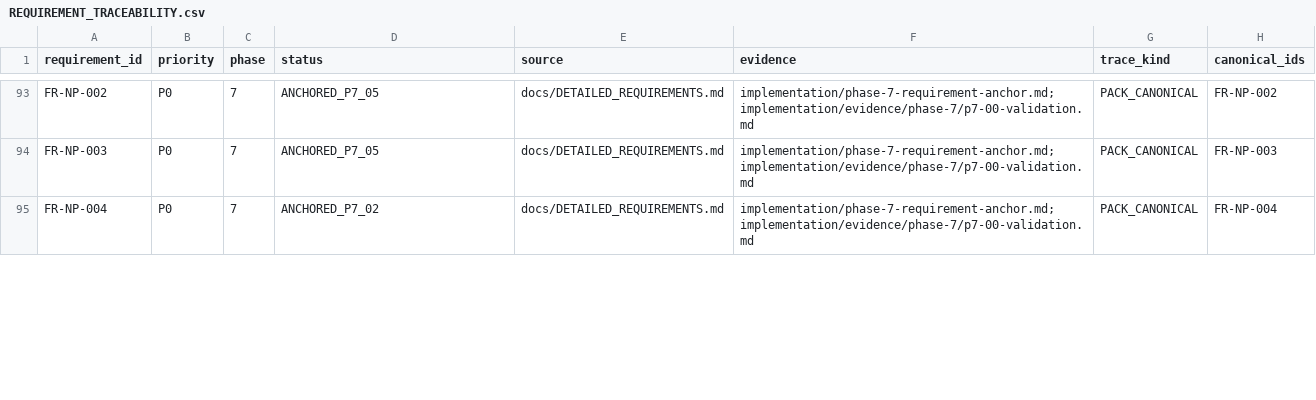
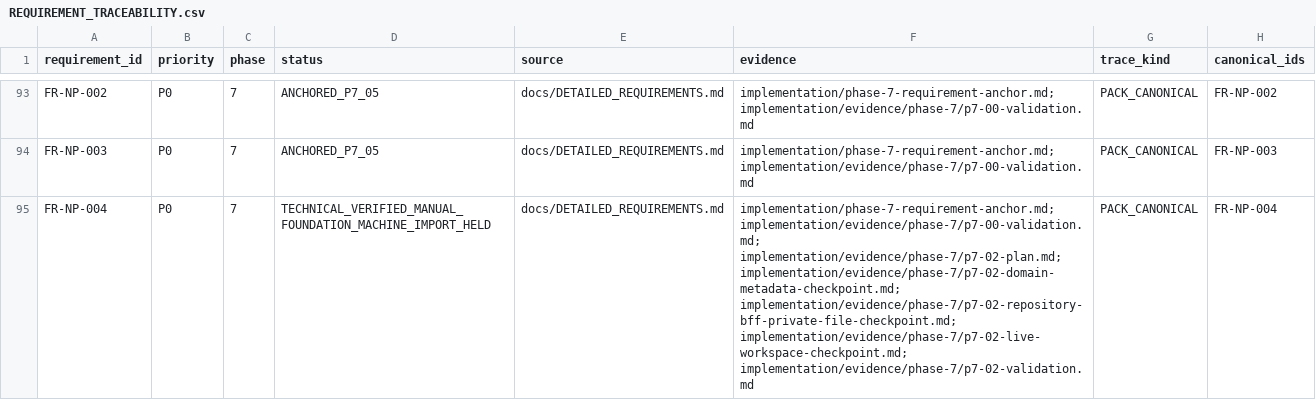
Before and after one commit to kaibowang-hash/jce_npi, a CSV file: implementation/REQUIREMENT_TRACEABILITY.csv, drawn as a sheet; only a part is shown, gaps mark what is left out; the diff covers the shown part only.

```diff
--- a/implementation/REQUIREMENT_TRACEABILITY.csv
+++ b/implementation/REQUIREMENT_TRACEABILITY.csv
@@ -94,2 +94,2 @@ FR-NP-002,P0,7,ANCHORED_P7_05,docs/DETAILED_REQUIREMENTS.md,implementation/phase
 FR-NP-003,P0,7,ANCHORED_P7_05,docs/DETAILED_REQUIREMENTS.md,implementation/phase-7-requirement-anchor.md; implementation/evidence/phase-7/p7-00-validation.md,PACK_CANONICAL,FR-NP-003
-FR-NP-004,P0,7,ANCHORED_P7_02,docs/DETAILED_REQUIREMENTS.md,implementation/phase-7-requirement-anchor.md; implementation/evidence/phase-7/p7-00-validation.md,PACK_CANONICAL,FR-NP-004
+FR-NP-004,P0,7,TECHNICAL_VERIFIED_MANUAL_FOUNDATION_MACHINE_IMPORT_HELD,docs/DETAILED_REQUIREMENTS.md,implementation/phase-7-requirement-anchor.md; implementation/evidence/phase-7/p7-00-validation.md; implementation/evidence/phase-7/p7-02-plan.md; implementation/evidence/phase-7/p7-02-domain-metadata-checkpoint.md; implementation/evidence/phase-7/p7-02-repository-bff-private-file-checkpoint.md; implementation/evidence/phase-7/p7-02-live-workspace-checkpoint.md; implementation/evidence/phase-7/p7-02-validation.md,PACK_CANONICAL,FR-NP-004
```
Also changed, not shown: 8 edited cells elsewhere in this file, 13 other files.
